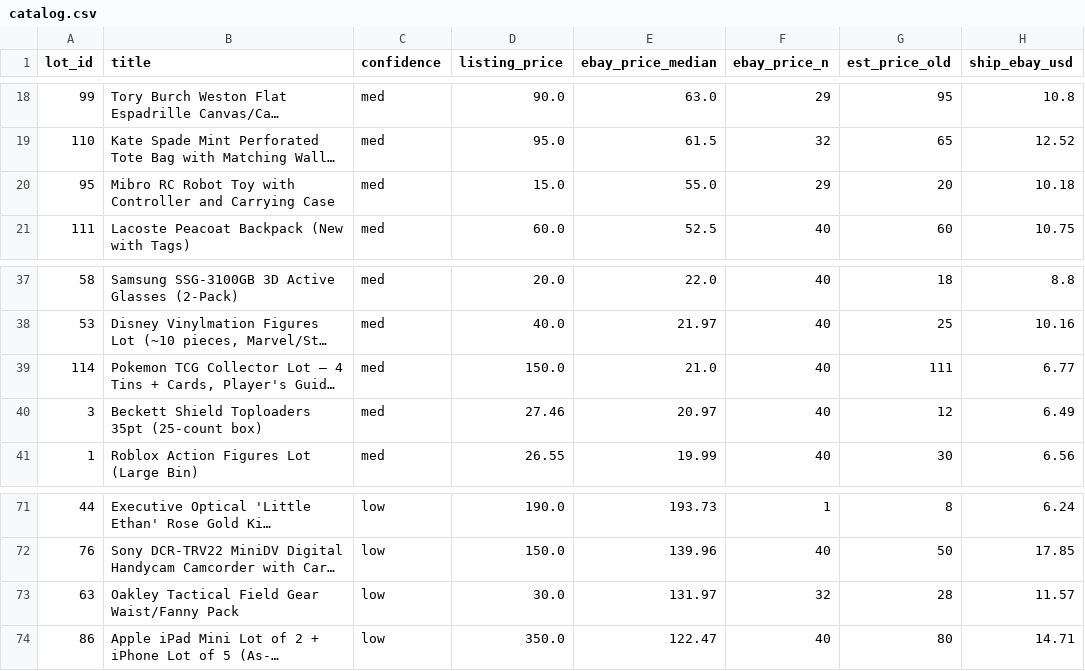
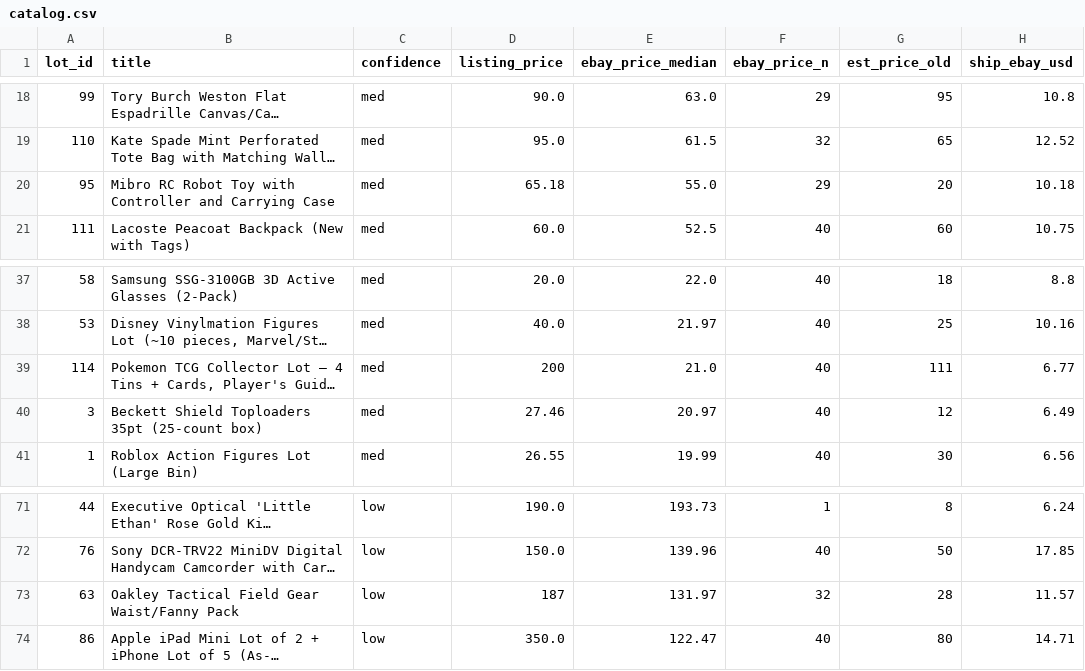
Before and after one commit to vasyaod/trash-to-cash, a CSV file: catalog.csv, drawn as a sheet; only a part is shown, gaps mark what is left out; long unchanged cells end in …; the diff names each change by its address in the sheet, - before the commit and + after, or states it on an @@ line.

Commit message:
catalog: keep big-drop lots at prior prices (#63,#95,#114)

```diff
--- a/catalog.csv
+++ b/catalog.csv
-D20 (listing_price): 15.0
+D20 (listing_price): 65.18
-D39 (listing_price): 150.0
+D39 (listing_price): 200
-D73 (listing_price): 30.0
+D73 (listing_price): 187
```
Also changed, not shown: 1 other file.
